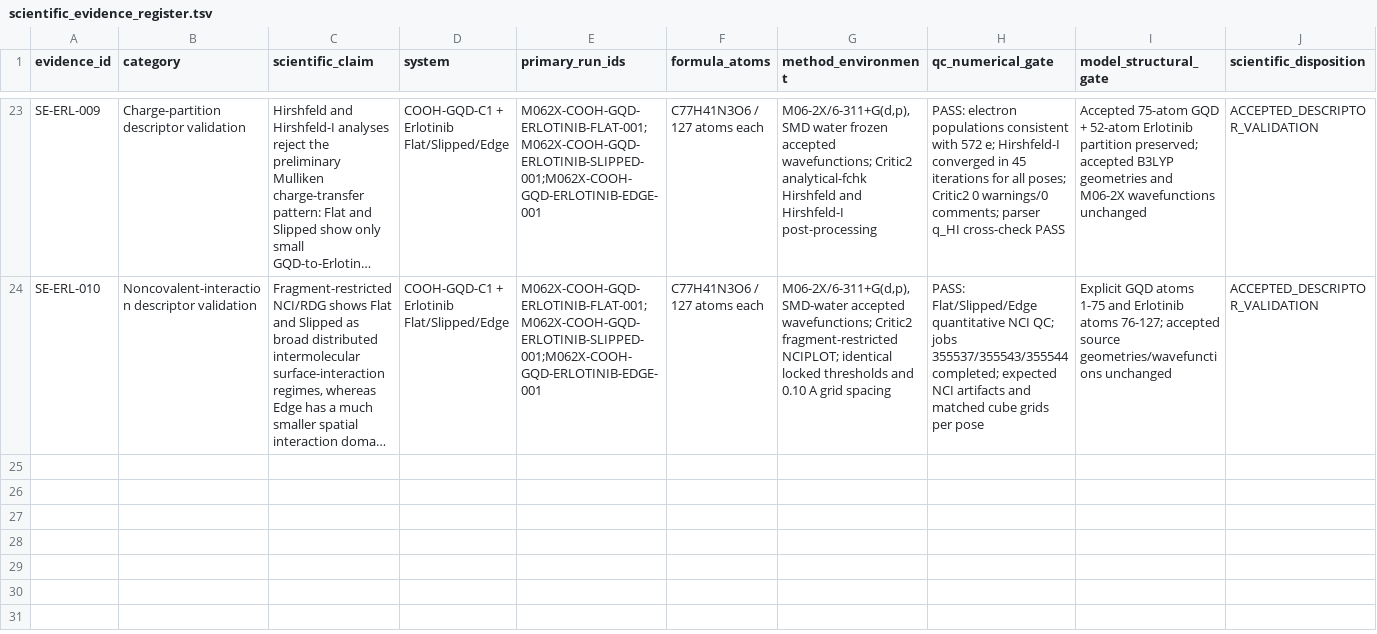
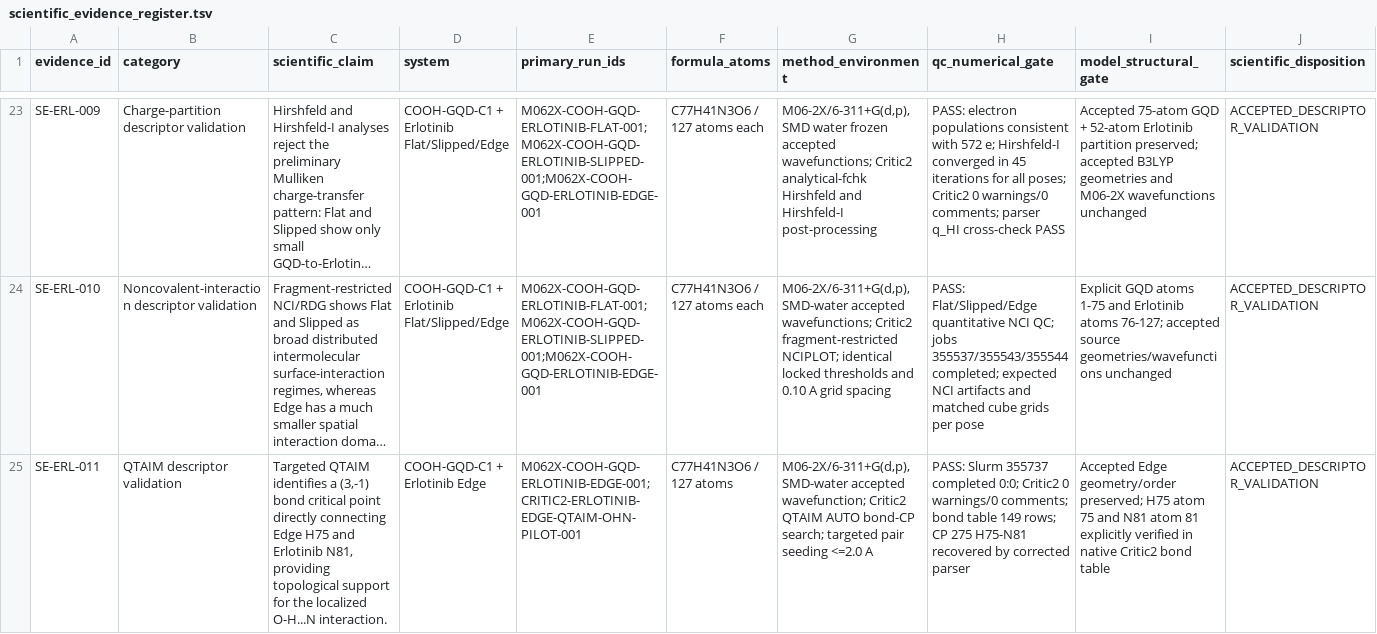
Before and after one commit to shomari-ia/gqd-dissertation, a TSV file: scientific_evidence_register.tsv, drawn as a sheet; only a part is shown, gaps mark what is left out; long unchanged cells end in …; rows hold the shown columns only; the diff names each change by its address in the sheet, - before the commit and + after, or states it on an @@ line.

Commit message:
Accept targeted Edge QTAIM descriptor validation

```diff
--- a/scientific_evidence_register.tsv
+++ b/scientific_evidence_register.tsv
+row 25: SE-ERL-011 | QTAIM descriptor validation | Targeted QTAIM identifies a (3,-1) bond critical point directly connecting Edge H75 and Erlotinib N81, providing topological support for the localized O-H...N interaction. | COOH-GQD-C1 + Erlotinib Edge | M062X-COOH-GQD-ERLOTINIB-EDGE-001;CRITIC2-ERLOTINIB-EDGE-QTAIM-OHN-PILOT-001 | C77H41N3O6 / 127 atoms | M06-2X/6-311+G(d,p), SMD-water accepted wavefunction; Critic2 QTAIM AUTO bond-CP search; targeted pair seeding <=2.0 A | PASS: Slurm 355737 completed 0:0; Critic2 0 warnings/0 comments; bond table 149 rows; CP 275 H75-N81 recovered by corrected parser | Accepted Edge geometry/order preserved; H75 atom 75 and N81 atom 81 explicitly verified in native Critic2 bond table | ACCEPTED_DESCRIPTOR_VALIDATION
```
Also changed, not shown: 4 other files.
